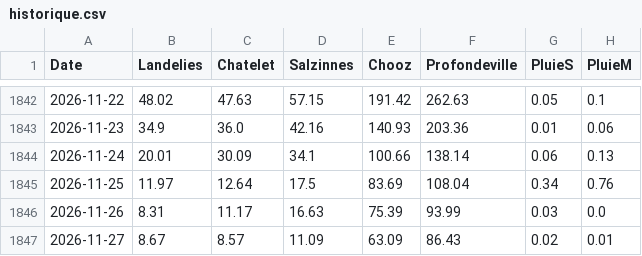
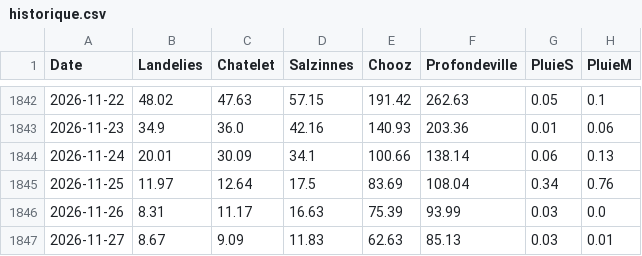
Before and after one commit to clem-tried-it/Guide-peche, a CSV file: data/historique.csv, drawn as a sheet; only a part is shown, gaps mark what is left out.

```diff
--- a/data/historique.csv
+++ b/data/historique.csv
@@ -1846,2 +1846,2 @@ Date,Landelies,Chatelet,Salzinnes,Chooz,Profondeville,PluieS,PluieM
 2026-11-26,8.31,11.17,16.63,75.39,93.99,0.03,0.0
-2026-11-27,8.67,8.57,11.09,63.09,86.43,0.02,0.01
+2026-11-27,8.67,9.09,11.83,62.63,85.13,0.03,0.01
```
Also changed, not shown: data/releves.csv, data/releves_10j.csv, 1 other file.
